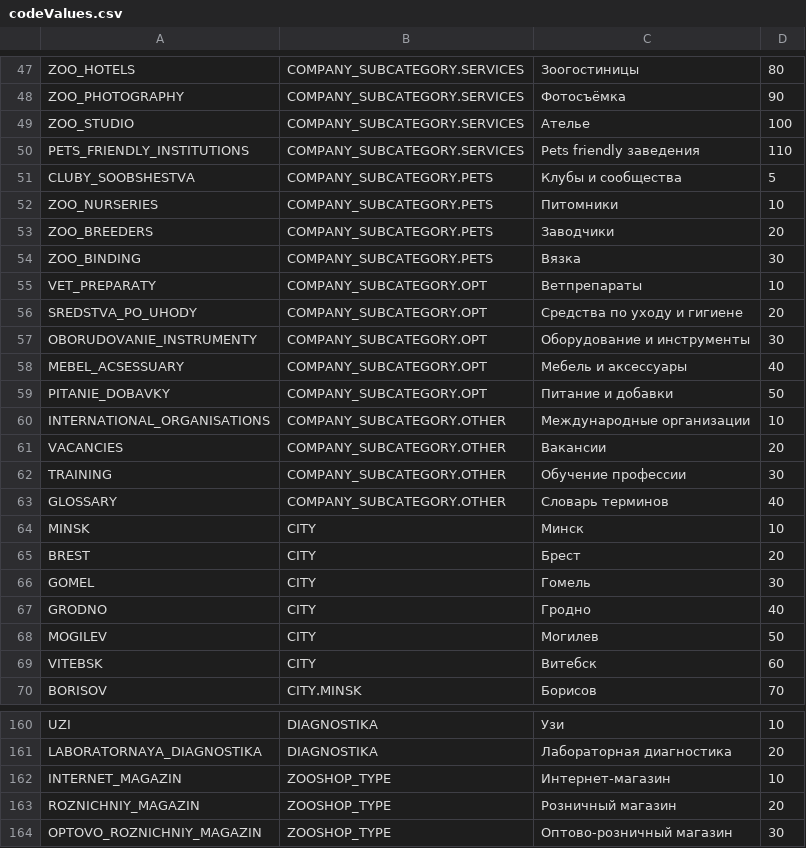
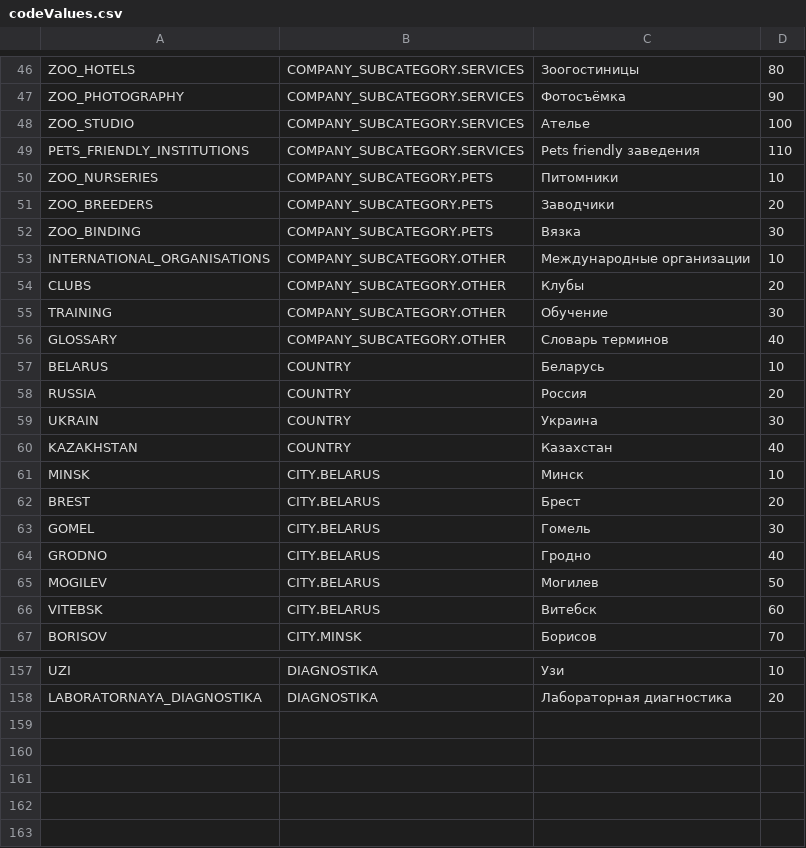
Before and after one commit to PaulShestakov/project-walrus, a CSV file: src/server/repository/codevalues/content/codeValues.csv, drawn as a sheet; only a part is shown, gaps mark what is left out; the diff covers the shown part only.

```diff
--- a/src/server/repository/codevalues/content/codeValues.csv
+++ b/src/server/repository/codevalues/content/codeValues.csv
@@ -50,3 +49,2 @@ ZOO_STUDIO,COMPANY_SUBCATEGORY.SERVICES,Ателье,100
 PETS_FRIENDLY_INSTITUTIONS,COMPANY_SUBCATEGORY.SERVICES,Pets friendly заведения,110
-CLUBY_SOOBSHESTVA,COMPANY_SUBCATEGORY.PETS,Клубы и сообщества,5
 ZOO_NURSERIES,COMPANY_SUBCATEGORY.PETS,Питомники,10
@@ -54,17 +52,16 @@ ZOO_BREEDERS,COMPANY_SUBCATEGORY.PETS,Заводчики,20
 ZOO_BINDING,COMPANY_SUBCATEGORY.PETS,Вязка,30
-VET_PREPARATY,COMPANY_SUBCATEGORY.OPT,Ветпрепараты,10
-SREDSTVA_PO_UHODY,COMPANY_SUBCATEGORY.OPT,Средства по уходу и гигиене,20
-OBORUDOVANIE_INSTRUMENTY,COMPANY_SUBCATEGORY.OPT,Оборудование и инструменты,30
-MEBEL_ACSESSUARY,COMPANY_SUBCATEGORY.OPT,Мебель и аксессуары,40
-PITANIE_DOBAVKY,COMPANY_SUBCATEGORY.OPT,Питание и добавки,50
 INTERNATIONAL_ORGANISATIONS,COMPANY_SUBCATEGORY.OTHER,Международные организации,10
-VACANCIES,COMPANY_SUBCATEGORY.OTHER,Вакансии,20
-TRAINING,COMPANY_SUBCATEGORY.OTHER,Обучение профессии,30
+CLUBS,COMPANY_SUBCATEGORY.OTHER,Клубы,20
+TRAINING,COMPANY_SUBCATEGORY.OTHER,Обучение,30
 GLOSSARY,COMPANY_SUBCATEGORY.OTHER,Словарь терминов,40
-MINSK,CITY,Минск,10
-BREST,CITY,Брест,20
-GOMEL,CITY,Гомель,30
-GRODNO,CITY,Гродно,40
-MOGILEV,CITY,Могилев,50
-VITEBSK,CITY,Витебск,60
+BELARUS,COUNTRY,Беларусь,10
+RUSSIA,COUNTRY,Россия,20
+UKRAIN,COUNTRY,Украина,30
+KAZAKHSTAN,COUNTRY,Казахстан,40
+MINSK,CITY.BELARUS,Минск,10
+BREST,CITY.BELARUS,Брест,20
+GOMEL,CITY.BELARUS,Гомель,30
+GRODNO,CITY.BELARUS,Гродно,40
+MOGILEV,CITY.BELARUS,Могилев,50
+VITEBSK,CITY.BELARUS,Витебск,60
 BORISOV,CITY.MINSK,Борисов,70
@@ -161,4 +158 @@ UZI,DIAGNOSTIKA,Узи,10
 LABORATORNAYA_DIAGNOSTIKA,DIAGNOSTIKA,Лабораторная диагностика,20
-INTERNET_MAGAZIN,ZOOSHOP_TYPE,Интернет-магазин,10
-ROZNICHNIY_MAGAZIN,ZOOSHOP_TYPE,Розничный магазин,20
-OPTOVO_ROZNICHNIY_MAGAZIN,ZOOSHOP_TYPE,Оптово-розничный магазин,30
```
Also changed, not shown: 1 removed row and 13 edited cells elsewhere in this file, 13 other files.
